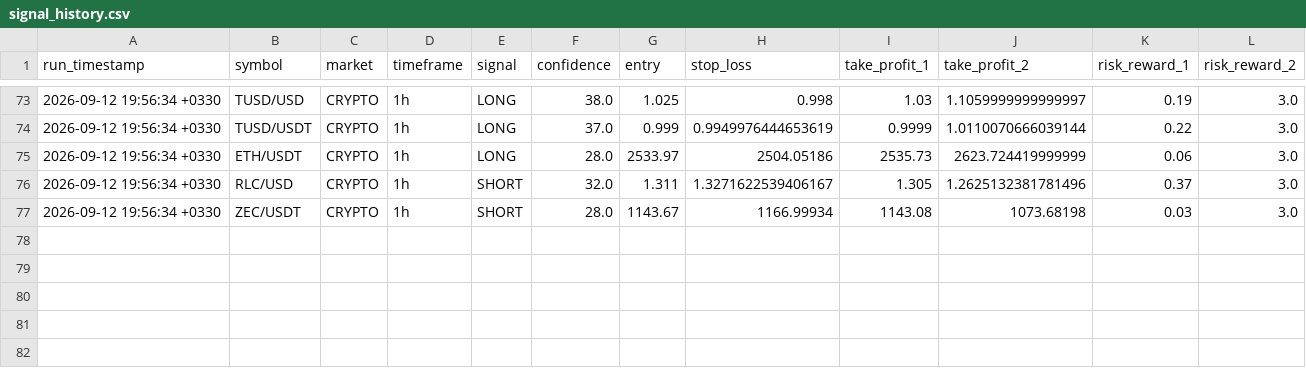
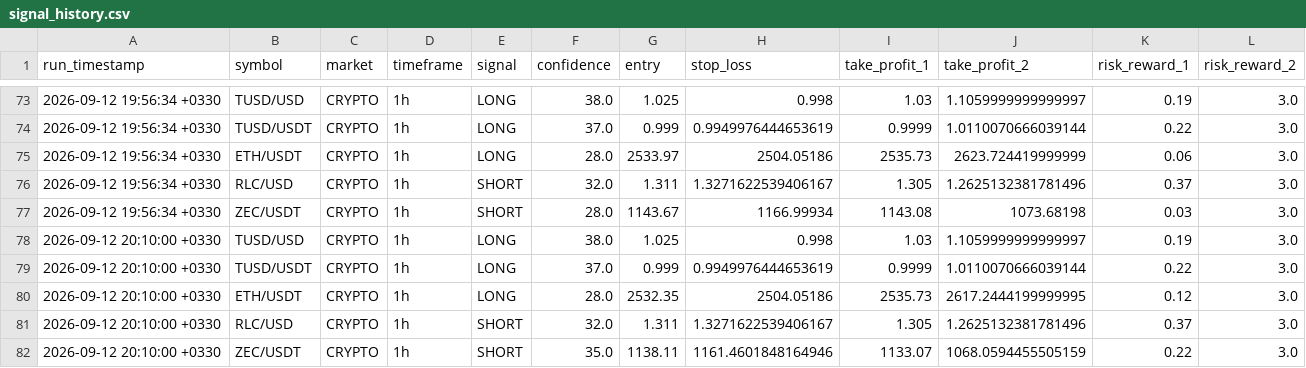
Before and after one commit to arshiya9113/crypto-gold-bot, a CSV file: signal_history.csv, drawn as a sheet; only a part is shown, gaps mark what is left out.

Commit message:
chore: update signal history [skip ci]

```diff
--- a/signal_history.csv
+++ b/signal_history.csv
@@ -77 +77,6 @@ run_timestamp,symbol,market,timeframe,signal,confidence,entry,stop_loss,take_pro
 2026-09-12 19:56:34 +0330,ZEC/USDT,CRYPTO,1h,SHORT,28.0,1143.67,1166.99934,1143.08,1073.68198,0.03,3.0
+2026-09-12 20:10:00 +0330,TUSD/USD,CRYPTO,1h,LONG,38.0,1.025,0.998,1.03,1.1059999999999997,0.19,3.0
+2026-09-12 20:10:00 +0330,TUSD/USDT,CRYPTO,1h,LONG,37.0,0.999,0.9949976444653619,0.9999,1.0110070666039144,0.22,3.0
+2026-09-12 20:10:00 +0330,ETH/USDT,CRYPTO,1h,LONG,28.0,2532.35,2504.05186,2535.73,2617.2444199999995,0.12,3.0
+2026-09-12 20:10:00 +0330,RLC/USD,CRYPTO,1h,SHORT,32.0,1.311,1.3271622539406167,1.305,1.2625132381781496,0.37,3.0
+2026-09-12 20:10:00 +0330,ZEC/USDT,CRYPTO,1h,SHORT,35.0,1138.11,1161.4601848164946,1133.07,1068.0594455505159,0.22,3.0
```
